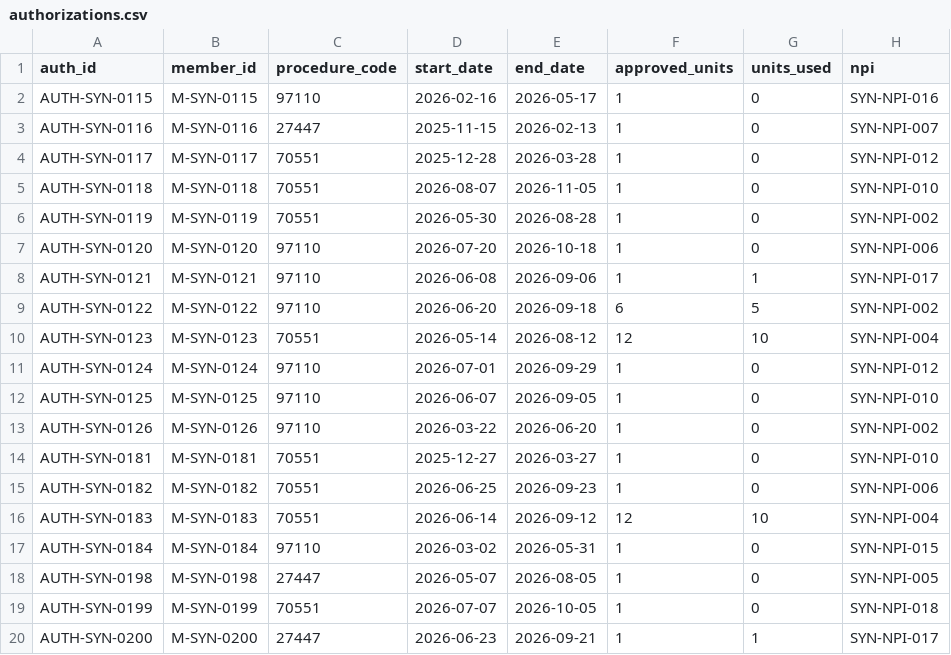
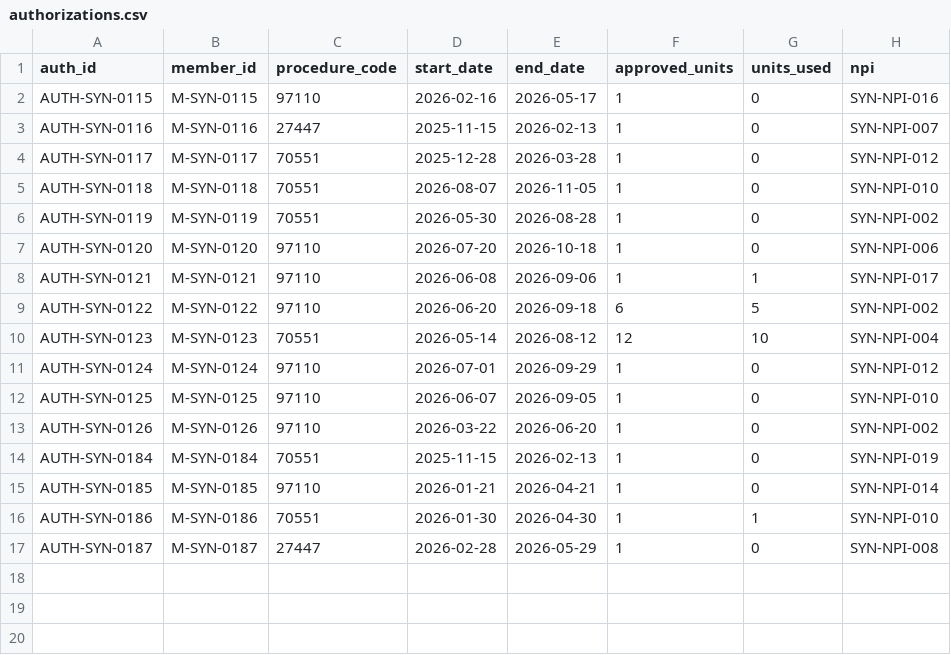
Before and after one commit to shubhamkumarsingh91-lgtm/claims-denial-copilot, a CSV file: data/synthetic/generated/authorizations.csv, drawn as a sheet.

```diff
--- a/data/synthetic/generated/authorizations.csv
+++ b/data/synthetic/generated/authorizations.csv
@@ -13,8 +13,5 @@ AUTH-SYN-0125,M-SYN-0125,97110,2026-06-07,2026-09-05,1,0,SYN-NPI-010
 AUTH-SYN-0126,M-SYN-0126,97110,2026-03-22,2026-06-20,1,0,SYN-NPI-002
-AUTH-SYN-0181,M-SYN-0181,70551,2025-12-27,2026-03-27,1,0,SYN-NPI-010
-AUTH-SYN-0182,M-SYN-0182,70551,2026-06-25,2026-09-23,1,0,SYN-NPI-006
-AUTH-SYN-0183,M-SYN-0183,70551,2026-06-14,2026-09-12,12,10,SYN-NPI-004
-AUTH-SYN-0184,M-SYN-0184,97110,2026-03-02,2026-05-31,1,0,SYN-NPI-015
-AUTH-SYN-0198,M-SYN-0198,27447,2026-05-07,2026-08-05,1,0,SYN-NPI-005
-AUTH-SYN-0199,M-SYN-0199,70551,2026-07-07,2026-10-05,1,0,SYN-NPI-018
-AUTH-SYN-0200,M-SYN-0200,27447,2026-06-23,2026-09-21,1,1,SYN-NPI-017
+AUTH-SYN-0184,M-SYN-0184,70551,2025-11-15,2026-02-13,1,0,SYN-NPI-019
+AUTH-SYN-0185,M-SYN-0185,97110,2026-01-21,2026-04-21,1,0,SYN-NPI-014
+AUTH-SYN-0186,M-SYN-0186,70551,2026-01-30,2026-04-30,1,1,SYN-NPI-010
+AUTH-SYN-0187,M-SYN-0187,27447,2026-02-28,2026-05-29,1,0,SYN-NPI-008
```
Also changed, not shown: data/reference/carc_mapping.csv, data/synthetic/generated/denials.csv, 16 other files.
